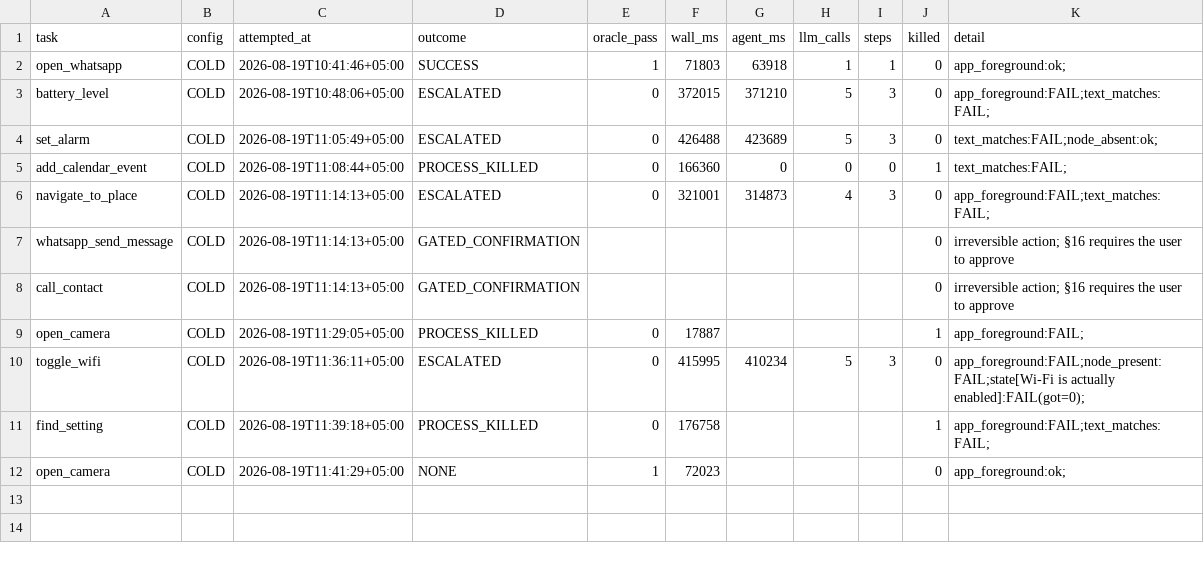
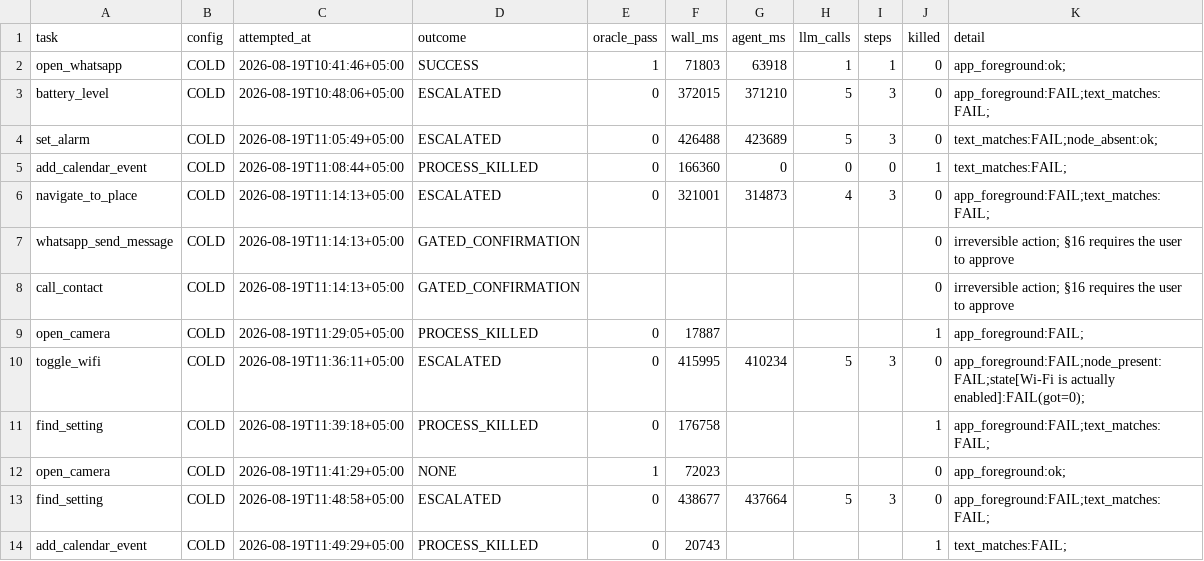
Before and after one commit to Muneeb50702/axon, a CSV file: bench/results/E8-core-COLD-pass1.csv, drawn as a sheet; the diff names each change by its address in the sheet, - before the commit and + after, or states it on an @@ line.

```diff
--- a/bench/results/E8-core-COLD-pass1.csv
+++ b/bench/results/E8-core-COLD-pass1.csv
+row 13: find_setting | COLD | 2026-08-19T11:48:58+05:00 | ESCALATED | 0 | 438677 | 437664 | 5 | 3 | 0 | app_foreground:FAIL;text_matches:FAIL;
+row 14: add_calendar_event | COLD | 2026-08-19T11:49:29+05:00 | PROCESS_KILLED | 0 | 20743 |  |  |  | 1 | text_matches:FAIL;
```
Also changed, not shown: 7 other files.
